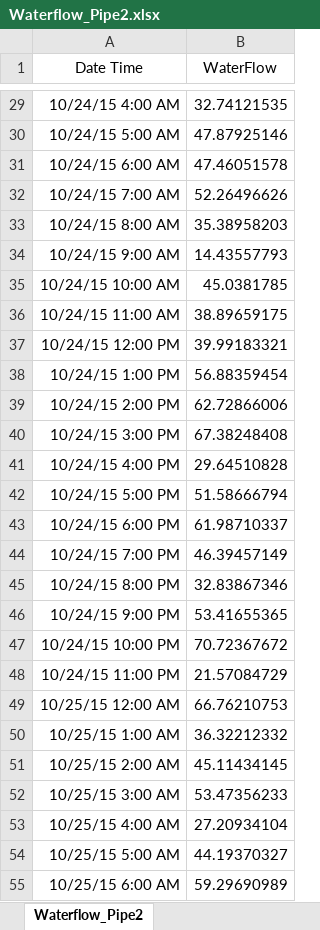
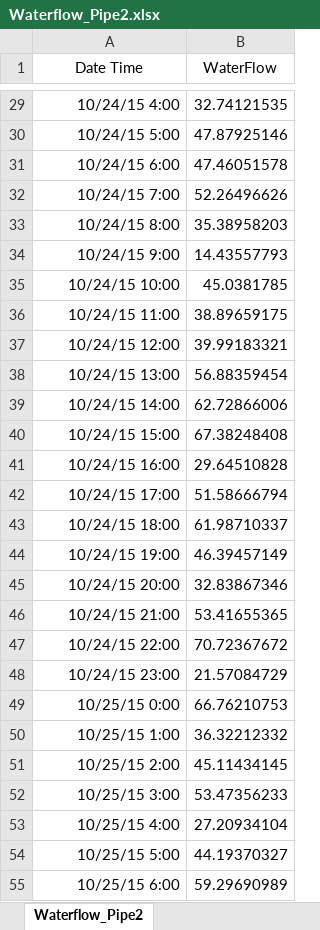
Before and after one commit to okazevedo90/CUNY_GITHUB_submissions, an Excel workbook: DATA624/project_1/Waterflow_Pipe2.xlsx, sheet Waterflow_Pipe2, drawn as a sheet; only a part is shown, gaps mark what is left out; values as stored, in another font and other column widths than the file's, no borders; the diff covers the shown part only; the diff names each change by its address in the sheet, - before the commit and + after, or states it on an @@ line.

```diff
--- a/DATA624/project_1/Waterflow_Pipe2.xlsx (sheet Waterflow_Pipe2)
+++ b/DATA624/project_1/Waterflow_Pipe2.xlsx (sheet Waterflow_Pipe2)
-A29 (Date Time): 10/24/15 4:00 AM
+A29 (Date Time): 10/24/15 4:00
-A30 (Date Time): 10/24/15 5:00 AM
+A30 (Date Time): 10/24/15 5:00
-A31 (Date Time): 10/24/15 6:00 AM
+A31 (Date Time): 10/24/15 6:00
-A32 (Date Time): 10/24/15 7:00 AM
+A32 (Date Time): 10/24/15 7:00
-A33 (Date Time): 10/24/15 8:00 AM
+A33 (Date Time): 10/24/15 8:00
-A34 (Date Time): 10/24/15 9:00 AM
+A34 (Date Time): 10/24/15 9:00
-A35 (Date Time): 10/24/15 10:00 AM
+A35 (Date Time): 10/24/15 10:00
-A36 (Date Time): 10/24/15 11:00 AM
+A36 (Date Time): 10/24/15 11:00
-A37 (Date Time): 10/24/15 12:00 PM
+A37 (Date Time): 10/24/15 12:00
-A38 (Date Time): 10/24/15 1:00 PM
+A38 (Date Time): 10/24/15 13:00
-A39 (Date Time): 10/24/15 2:00 PM
+A39 (Date Time): 10/24/15 14:00
-A40 (Date Time): 10/24/15 3:00 PM
+A40 (Date Time): 10/24/15 15:00
-A41 (Date Time): 10/24/15 4:00 PM
+A41 (Date Time): 10/24/15 16:00
-A42 (Date Time): 10/24/15 5:00 PM
+A42 (Date Time): 10/24/15 17:00
-A43 (Date Time): 10/24/15 6:00 PM
+A43 (Date Time): 10/24/15 18:00
-A44 (Date Time): 10/24/15 7:00 PM
+A44 (Date Time): 10/24/15 19:00
-A45 (Date Time): 10/24/15 8:00 PM
+A45 (Date Time): 10/24/15 20:00
-A46 (Date Time): 10/24/15 9:00 PM
+A46 (Date Time): 10/24/15 21:00
-A47 (Date Time): 10/24/15 10:00 PM
+A47 (Date Time): 10/24/15 22:00
-A48 (Date Time): 10/24/15 11:00 PM
+A48 (Date Time): 10/24/15 23:00
-A49 (Date Time): 10/25/15 12:00 AM
+A49 (Date Time): 10/25/15 0:00
-A50 (Date Time): 10/25/15 1:00 AM
+A50 (Date Time): 10/25/15 1:00
-A51 (Date Time): 10/25/15 2:00 AM
+A51 (Date Time): 10/25/15 2:00
-A52 (Date Time): 10/25/15 3:00 AM
+A52 (Date Time): 10/25/15 3:00
-A53 (Date Time): 10/25/15 4:00 AM
+A53 (Date Time): 10/25/15 4:00
-A54 (Date Time): 10/25/15 5:00 AM
+A54 (Date Time): 10/25/15 5:00
-A55 (Date Time): 10/25/15 6:00 AM
+A55 (Date Time): 10/25/15 6:00
```
Also changed, not shown: 973 edited cells elsewhere in this sheet, 2 other files.
